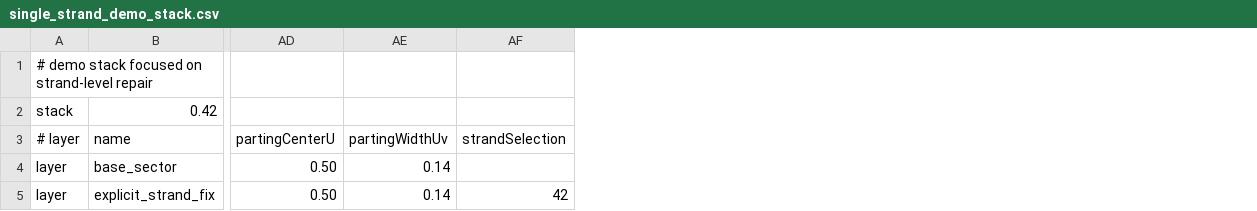
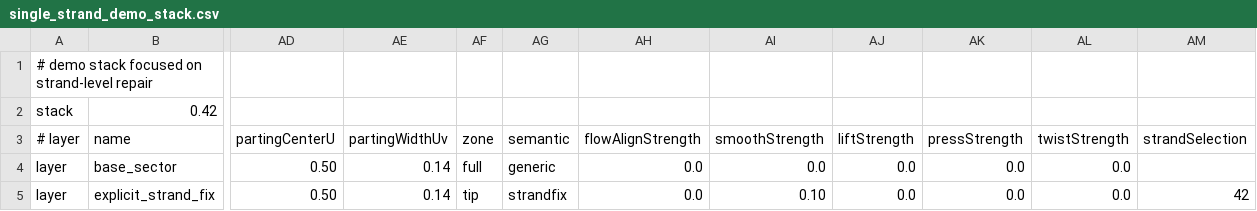
Before and after one commit to MKyosei2/HairSystem, a CSV file: docs/sample_assets/single_strand_demo_stack.csv, drawn as a sheet; only a part is shown, gaps mark what is left out; the diff names each change by its address in the sheet, - before the commit and + after, or states it on an @@ line.

```diff
--- a/docs/sample_assets/single_strand_demo_stack.csv
+++ b/docs/sample_assets/single_strand_demo_stack.csv
+column AF (zone), rows 4-5: full | tip
+column AG (semantic), rows 4-5: generic | strandfix
+column AH (flowAlignStrength), rows 4-5: 0.0 | 0.0
+column AI (smoothStrength), rows 4-5: 0.0 | 0.10
+column AJ (liftStrength), rows 4-5: 0.0 | 0.0
+column AK (pressStrength), rows 4-5: 0.0 | 0.0
+column AL (twistStrength), rows 4-5: 0.0 | 0.0
```
Also changed, not shown: docs/sample_assets/proposal_edit_stack.csv, 48 other files.
